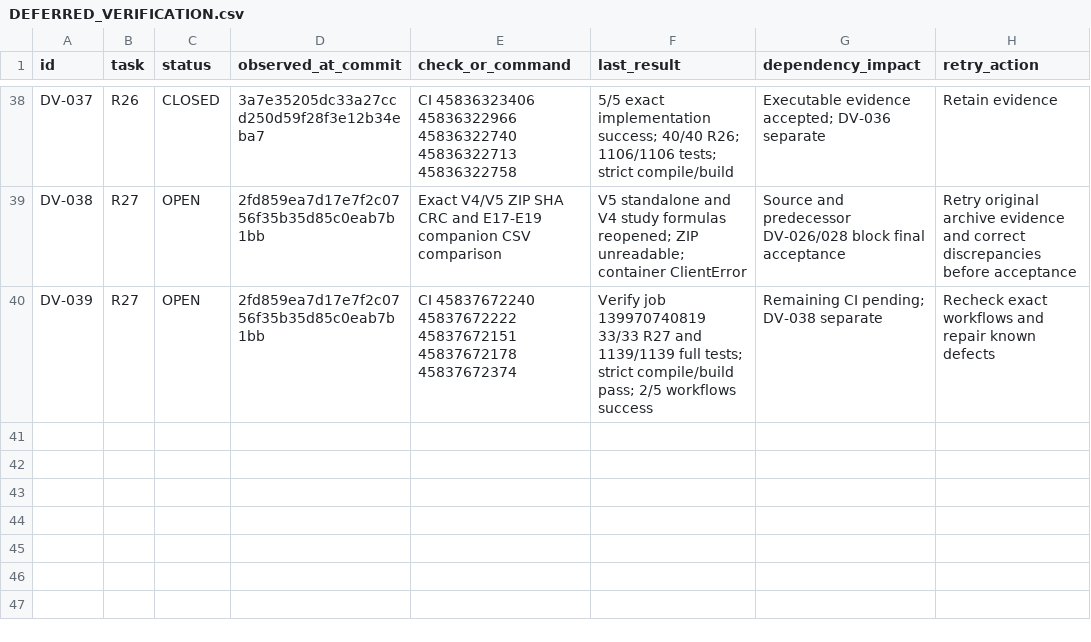
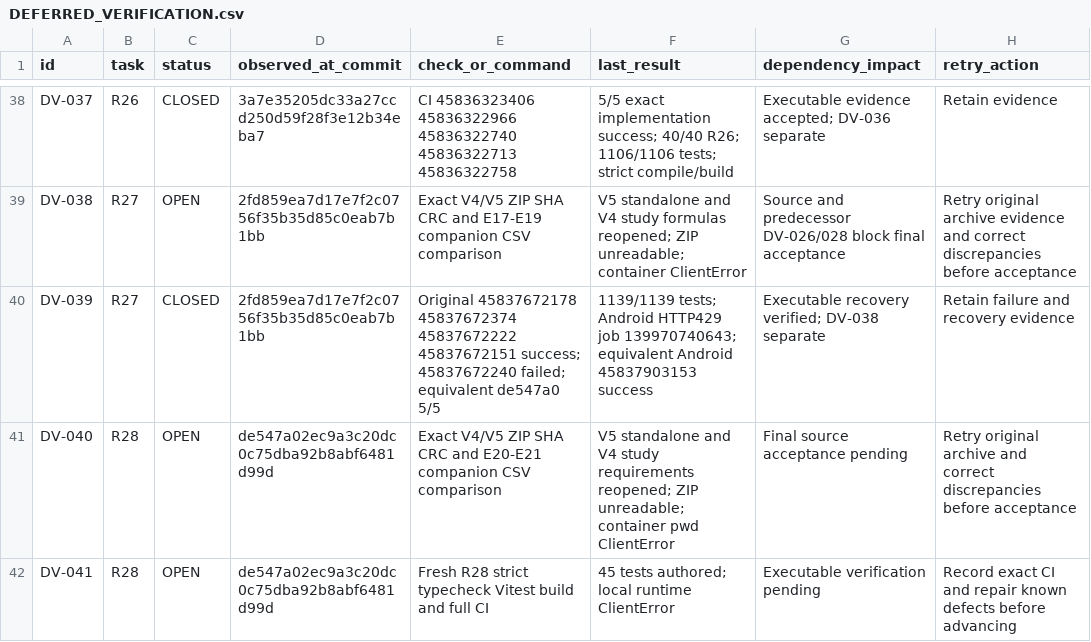
Before and after one commit to S2zxx0zxx/Railway-Ceo-, a CSV file: docs/railway/DEFERRED_VERIFICATION.csv, drawn as a sheet; only a part is shown, gaps mark what is left out.

Commit message:
R28: implement exact loan interest and liquidity reservations

```diff
--- a/docs/railway/DEFERRED_VERIFICATION.csv
+++ b/docs/railway/DEFERRED_VERIFICATION.csv
@@ -39,2 +39,4 @@ DV-037,R26,CLOSED,3a7e35205dc33a27ccd250d59f28f3e12b34eba7,CI 45836323406 458363
 DV-038,R27,OPEN,2fd859ea7d17e7f2c0756f35b35d85c0eab7b1bb,Exact V4/V5 ZIP SHA CRC and E17-E19 companion CSV comparison,V5 standalone and V4 study formulas reopened; ZIP unreadable; container ClientError,Source and predecessor DV-026/028 block final acceptance,Retry original archive evidence and correct discrepancies before acceptance
-DV-039,R27,OPEN,2fd859ea7d17e7f2c0756f35b35d85c0eab7b1bb,CI 45837672240 45837672222 45837672151 45837672178 45837672374,Verify job 139970740819 33/33 R27 and 1139/1139 full tests; strict compile/build pass; 2/5 workflows success,Remaining CI pending; DV-038 separate,Recheck exact workflows and repair known defects
+DV-039,R27,CLOSED,2fd859ea7d17e7f2c0756f35b35d85c0eab7b1bb,Original 45837672178 45837672374 45837672222 45837672151 success; 45837672240 failed; equivalent de547a0 5/5,1139/1139 tests; Android HTTP429 job 139970740643; equivalent Android 45837903153 success,Executable recovery verified; DV-038 separate,Retain failure and recovery evidence
+DV-040,R28,OPEN,de547a02ec9a3c20dc0c75dba92b8abf6481d99d,Exact V4/V5 ZIP SHA CRC and E20-E21 companion CSV comparison,V5 standalone and V4 study requirements reopened; ZIP unreadable; container pwd ClientError,Final source acceptance pending,Retry original archive and correct discrepancies before acceptance
+DV-041,R28,OPEN,de547a02ec9a3c20dc0c75dba92b8abf6481d99d,Fresh R28 strict typecheck Vitest build and full CI,45 tests authored; local runtime ClientError,Executable verification pending,Record exact CI and repair known defects before advancing
```
Also changed, not shown: docs/railway/EXECUTION_LEDGER.csv, 5 other files.
